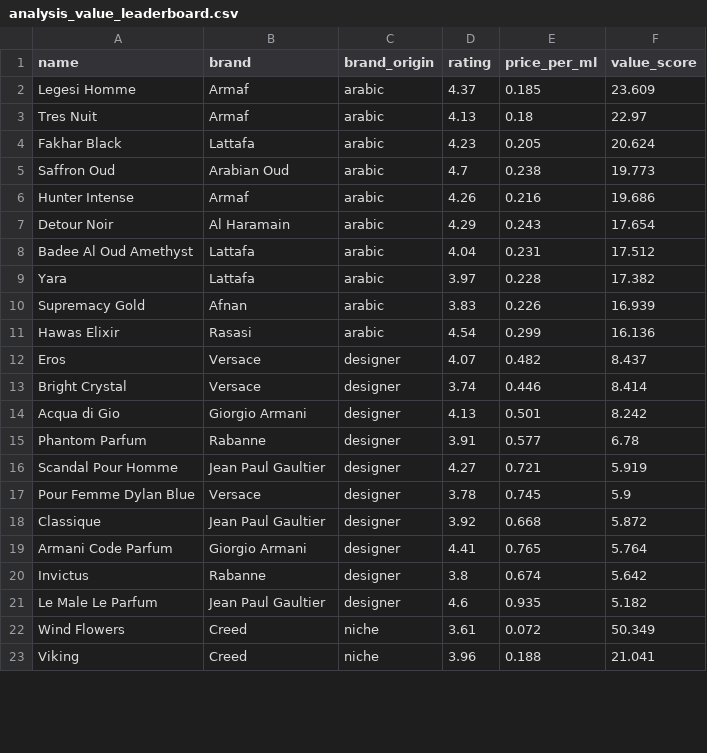
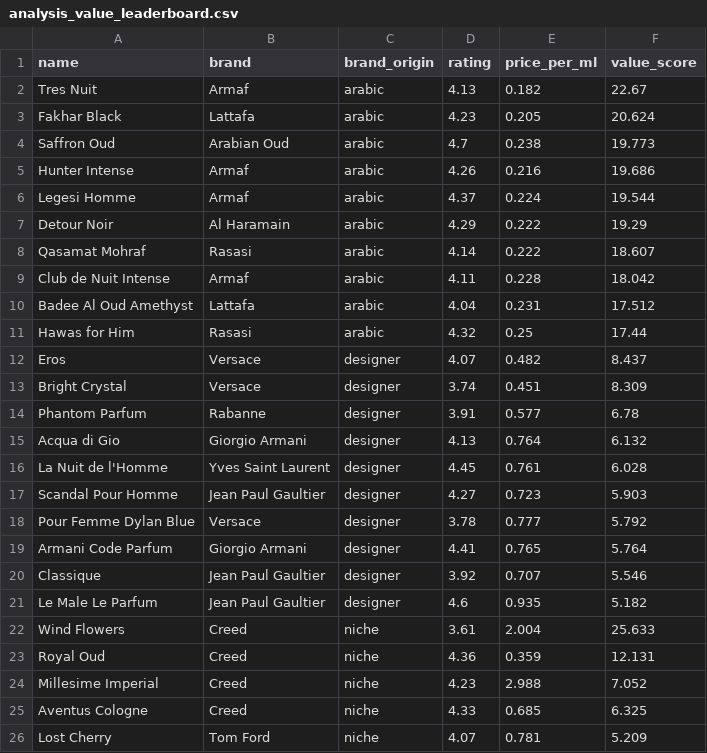
Before and after one commit to danteyamato1/fragrance-market-intelligence, a CSV file: cleaned_data/analysis_value_leaderboard.csv, drawn as a sheet; only a part is shown; the diff covers the shown part only.

```diff
--- a/cleaned_data/analysis_value_leaderboard.csv
+++ b/cleaned_data/analysis_value_leaderboard.csv
@@ -1,4 +1,3 @@
 name,brand,brand_origin,rating,price_per_ml,value_score
-Legesi Homme,Armaf,arabic,4.37,0.185,23.609
-Tres Nuit,Armaf,arabic,4.13,0.18,22.97
+Tres Nuit,Armaf,arabic,4.13,0.182,22.67
 Fakhar Black,Lattafa,arabic,4.23,0.205,20.624
@@ -6,18 +5,22 @@ Saffron Oud,Arabian Oud,arabic,4.7,0.238,19.773
 Hunter Intense,Armaf,arabic,4.26,0.216,19.686
-Detour Noir,Al Haramain,arabic,4.29,0.243,17.654
+Legesi Homme,Armaf,arabic,4.37,0.224,19.544
+Detour Noir,Al Haramain,arabic,4.29,0.222,19.29
+Qasamat Mohraf,Rasasi,arabic,4.14,0.222,18.607
+Club de Nuit Intense,Armaf,arabic,4.11,0.228,18.042
 Badee Al Oud Amethyst,Lattafa,arabic,4.04,0.231,17.512
-Yara,Lattafa,arabic,3.97,0.228,17.382
-Supremacy Gold,Afnan,arabic,3.83,0.226,16.939
-Hawas Elixir,Rasasi,arabic,4.54,0.299,16.136
+Hawas for Him,Rasasi,arabic,4.32,0.25,17.44
 Eros,Versace,designer,4.07,0.482,8.437
-Bright Crystal,Versace,designer,3.74,0.446,8.414
-Acqua di Gio,Giorgio Armani,designer,4.13,0.501,8.242
+Bright Crystal,Versace,designer,3.74,0.451,8.309
 Phantom Parfum,Rabanne,designer,3.91,0.577,6.78
-Scandal Pour Homme,Jean Paul Gaultier,designer,4.27,0.721,5.919
-Pour Femme Dylan Blue,Versace,designer,3.78,0.745,5.9
-Classique,Jean Paul Gaultier,designer,3.92,0.668,5.872
+Acqua di Gio,Giorgio Armani,designer,4.13,0.764,6.132
+La Nuit de l'Homme,Yves Saint Laurent,designer,4.45,0.761,6.028
+Scandal Pour Homme,Jean Paul Gaultier,designer,4.27,0.723,5.903
+Pour Femme Dylan Blue,Versace,designer,3.78,0.777,5.792
 Armani Code Parfum,Giorgio Armani,designer,4.41,0.765,5.764
-Invictus,Rabanne,designer,3.8,0.674,5.642
+Classique,Jean Paul Gaultier,designer,3.92,0.707,5.546
 Le Male Le Parfum,Jean Paul Gaultier,designer,4.6,0.935,5.182
-Wind Flowers,Creed,niche,3.61,0.072,50.349
-Viking,Creed,niche,3.96,0.188,21.041
+Wind Flowers,Creed,niche,3.61,2.004,25.633
+Royal Oud,Creed,niche,4.36,0.359,12.131
+Millesime Imperial,Creed,niche,4.23,2.988,7.052
+Aventus Cologne,Creed,niche,4.33,0.685,6.325
+Lost Cherry,Tom Ford,niche,4.07,0.781,5.209
```
Also changed, not shown: 2 added rows, 5 removed rows and 4 edited cells elsewhere in this file, cleaned_data/amazon_cleaned.csv, cleaned_data/analysis_usa_vs_uae_arbitrage.csv, 9 other files.
